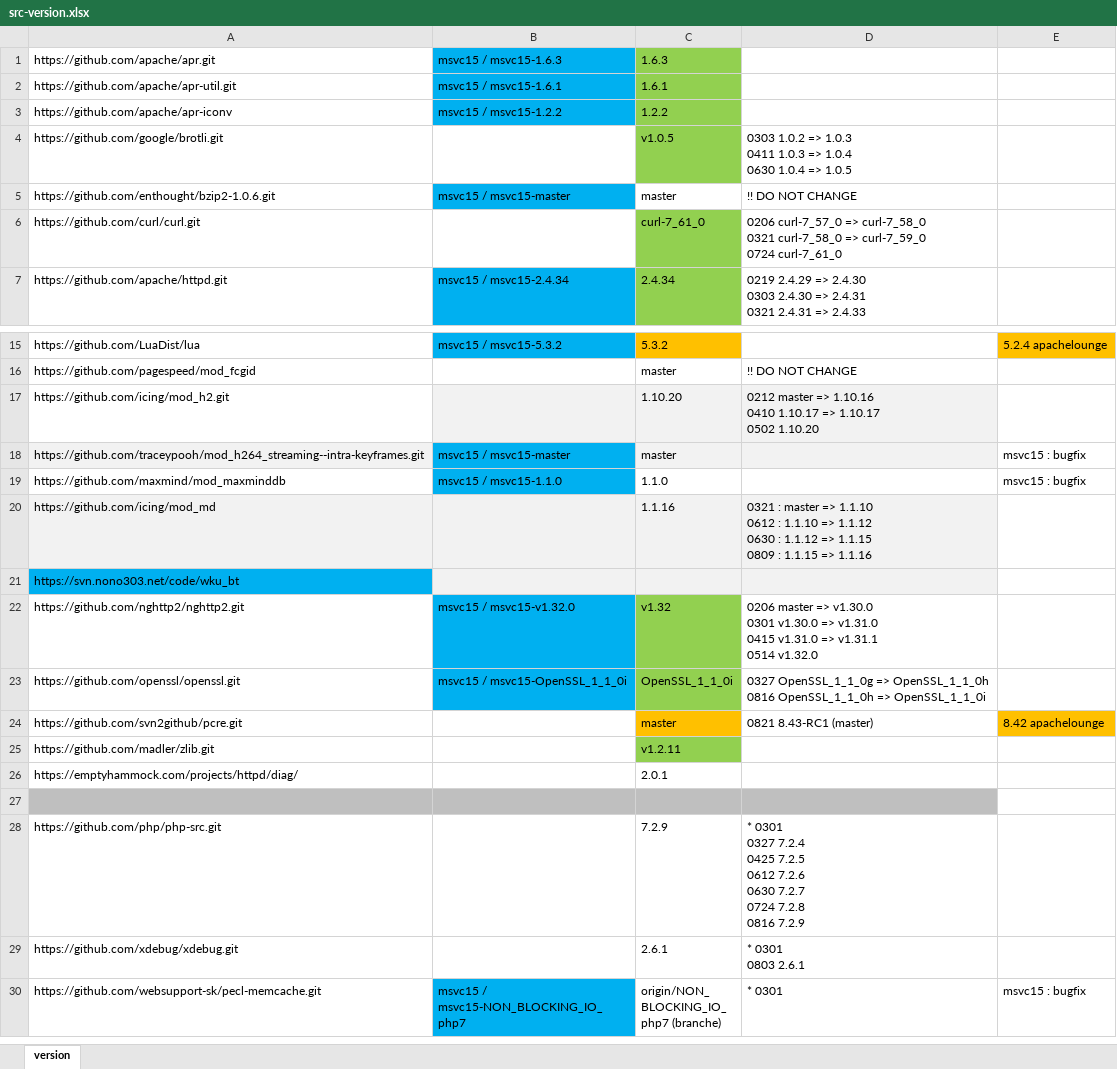
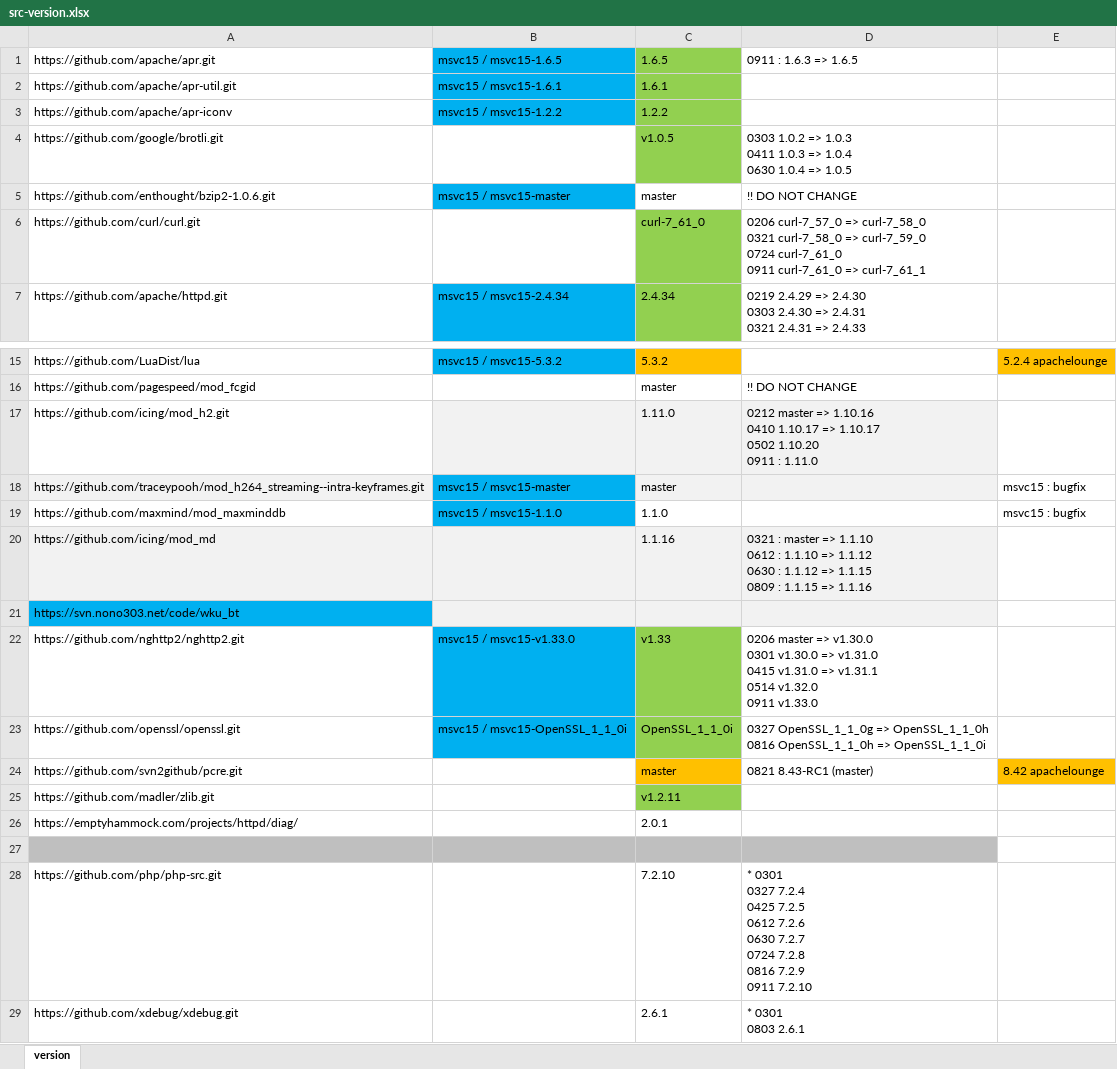
Before and after one commit to nono303/win-build-scripts, an Excel workbook: src-version.xlsx, sheet version, drawn as a sheet; only a part is shown, gaps mark what is left out; the shorter side is filled out with more unchanged rows; values as stored, in another font and other column widths than the file's, no borders; ↵ is a line break in a cell; the diff names each change by its address in the sheet, - before the commit and + after, or states it on an @@ line.

```diff
--- a/src-version.xlsx (sheet version)
+++ b/src-version.xlsx (sheet version)
-B1: msvc15 / msvc15-1.6.3
+B1: msvc15 / msvc15-1.6.5
-C1: 1.6.3
+C1: 1.6.5
-D1: (empty)
+D1: 0911 : 1.6.3 => 1.6.5
-D6: …0724 curl-7_61_0
+D6: …0724 curl-7_61_0 ↵ 0911 curl-7_61_0 => curl-7_61_1
-C17: 1.10.20
+C17: 1.11.0
-D17: …0502 1.10.20
+D17: …0502 1.10.20 ↵ 0911 : 1.11.0
-B22: msvc15 / msvc15-v1.32.0
+B22: msvc15 / msvc15-v1.33.0
-C22: v1.32
+C22: v1.33
-D22: …0514 v1.32.0
+D22: …0514 v1.32.0 ↵ 0911 v1.33.0
-C28: 7.2.9
+C28: 7.2.10
-D28: …0816 7.2.9
+D28: …0816 7.2.9 ↵ 0911 7.2.10
```
Also changed, not shown: 25 other files.
